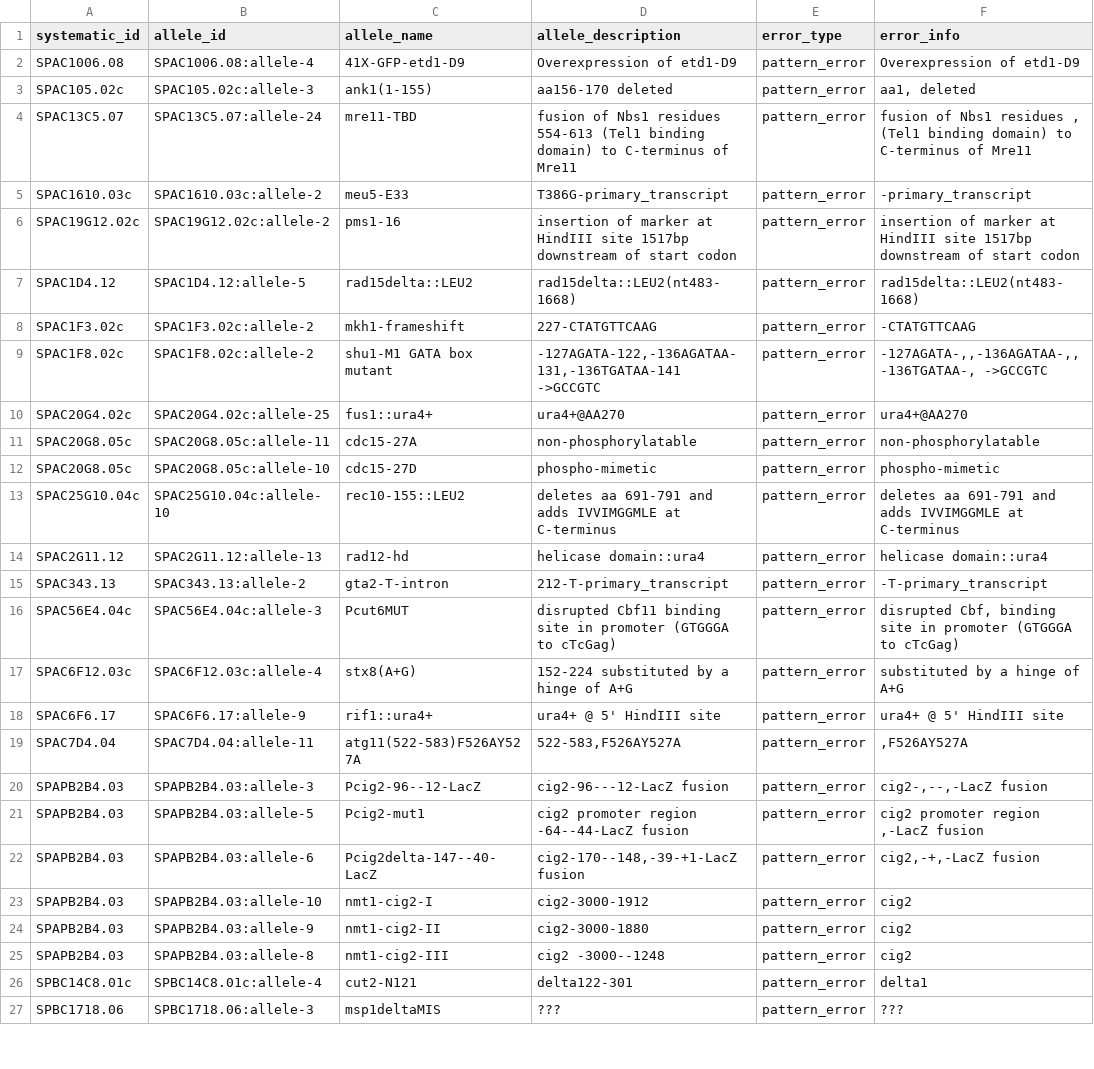
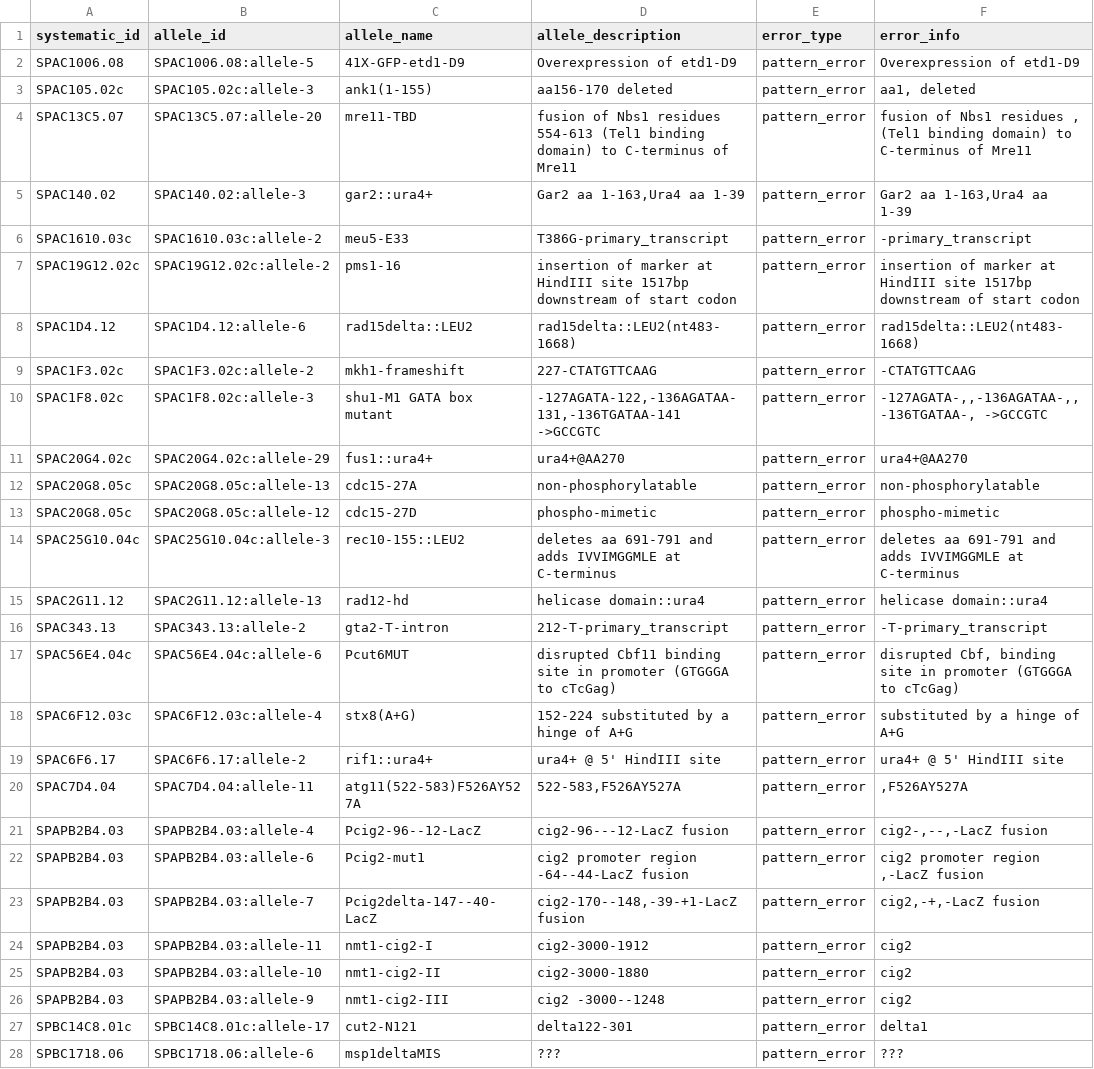
Before and after one commit to pombase/allele_qc, a TSV file: results/allele_cannot_fix_other_errors.tsv, drawn as a sheet; only a part is shown; the diff covers the shown part only.

```diff
--- a/results/allele_cannot_fix_other_errors.tsv
+++ b/results/allele_cannot_fix_other_errors.tsv
@@ -1,27 +1,28 @@
 systematic_id	allele_id	allele_name	allele_description	error_type	error_info
-SPAC1006.08	SPAC1006.08:allele-4	41X-GFP-etd1-D9	Overexpression of etd1-D9	pattern_error	Overexpression of etd1-D9
+SPAC1006.08	SPAC1006.08:allele-5	41X-GFP-etd1-D9	Overexpression of etd1-D9	pattern_error	Overexpression of etd1-D9
 SPAC105.02c	SPAC105.02c:allele-3	ank1(1-155)	aa156-170 deleted	pattern_error	aa1, deleted
-SPAC13C5.07	SPAC13C5.07:allele-24	mre11-TBD	fusion of Nbs1 residues 554-613 (Tel1 binding domain) to C-terminus of Mre11	pattern_error	fusion of Nbs1 residues , (Tel1 binding domain) to C-terminus of Mre11
+SPAC13C5.07	SPAC13C5.07:allele-20	mre11-TBD	fusion of Nbs1 residues 554-613 (Tel1 binding domain) to C-terminus of Mre11	pattern_error	fusion of Nbs1 residues , (Tel1 binding domain) to C-terminus of Mre11
+SPAC140.02	SPAC140.02:allele-3	gar2::ura4+	Gar2 aa 1-163,Ura4 aa 1-39	pattern_error	Gar2 aa 1-163,Ura4 aa 1-39
 SPAC1610.03c	SPAC1610.03c:allele-2	meu5-E33	T386G-primary_transcript	pattern_error	-primary_transcript
 SPAC19G12.02c	SPAC19G12.02c:allele-2	pms1-16	insertion of marker at HindIII site 1517bp downstream of start codon	pattern_error	insertion of marker at HindIII site 1517bp downstream of start codon
-SPAC1D4.12	SPAC1D4.12:allele-5	rad15delta::LEU2	rad15delta::LEU2(nt483-1668)	pattern_error	rad15delta::LEU2(nt483-1668)
+SPAC1D4.12	SPAC1D4.12:allele-6	rad15delta::LEU2	rad15delta::LEU2(nt483-1668)	pattern_error	rad15delta::LEU2(nt483-1668)
 SPAC1F3.02c	SPAC1F3.02c:allele-2	mkh1-frameshift	227-CTATGTTCAAG	pattern_error	-CTATGTTCAAG
-SPAC1F8.02c	SPAC1F8.02c:allele-2	shu1-M1 GATA box mutant	-127AGATA-122,-136AGATAA-131,-136TGATAA-141 ->GCCGTC	pattern_error	-127AGATA-,,-136AGATAA-,,-136TGATAA-, ->GCCGTC
-SPAC20G4.02c	SPAC20G4.02c:allele-25	fus1::ura4+	ura4+@AA270	pattern_error	ura4+@AA270
-SPAC20G8.05c	SPAC20G8.05c:allele-11	cdc15-27A	non-phosphorylatable	pattern_error	non-phosphorylatable
-SPAC20G8.05c	SPAC20G8.05c:allele-10	cdc15-27D	phospho-mimetic	pattern_error	phospho-mimetic
-SPAC25G10.04c	SPAC25G10.04c:allele-10	rec10-155::LEU2	deletes aa 691-791 and adds IVVIMGGMLE at C-terminus	pattern_error	deletes aa 691-791 and adds IVVIMGGMLE at C-terminus
+SPAC1F8.02c	SPAC1F8.02c:allele-3	shu1-M1 GATA box mutant	-127AGATA-122,-136AGATAA-131,-136TGATAA-141 ->GCCGTC	pattern_error	-127AGATA-,,-136AGATAA-,,-136TGATAA-, ->GCCGTC
+SPAC20G4.02c	SPAC20G4.02c:allele-29	fus1::ura4+	ura4+@AA270	pattern_error	ura4+@AA270
+SPAC20G8.05c	SPAC20G8.05c:allele-13	cdc15-27A	non-phosphorylatable	pattern_error	non-phosphorylatable
+SPAC20G8.05c	SPAC20G8.05c:allele-12	cdc15-27D	phospho-mimetic	pattern_error	phospho-mimetic
+SPAC25G10.04c	SPAC25G10.04c:allele-3	rec10-155::LEU2	deletes aa 691-791 and adds IVVIMGGMLE at C-terminus	pattern_error	deletes aa 691-791 and adds IVVIMGGMLE at C-terminus
 SPAC2G11.12	SPAC2G11.12:allele-13	rad12-hd	helicase domain::ura4	pattern_error	helicase domain::ura4
 SPAC343.13	SPAC343.13:allele-2	gta2-T-intron	212-T-primary_transcript	pattern_error	-T-primary_transcript
-SPAC56E4.04c	SPAC56E4.04c:allele-3	Pcut6MUT	disrupted Cbf11 binding site in promoter (GTGGGA to cTcGag)	pattern_error	disrupted Cbf, binding site in promoter (GTGGGA to cTcGag)
+SPAC56E4.04c	SPAC56E4.04c:allele-6	Pcut6MUT	disrupted Cbf11 binding site in promoter (GTGGGA to cTcGag)	pattern_error	disrupted Cbf, binding site in promoter (GTGGGA to cTcGag)
 SPAC6F12.03c	SPAC6F12.03c:allele-4	stx8(A+G)	152-224 substituted by a hinge of A+G	pattern_error	 substituted by a hinge of A+G
-SPAC6F6.17	SPAC6F6.17:allele-9	rif1::ura4+	ura4+ @ 5' HindIII site	pattern_error	ura4+ @ 5' HindIII site
+SPAC6F6.17	SPAC6F6.17:allele-2	rif1::ura4+	ura4+ @ 5' HindIII site	pattern_error	ura4+ @ 5' HindIII site
 SPAC7D4.04	SPAC7D4.04:allele-11	atg11(522-583)F526AY527A	522-583,F526AY527A	pattern_error	,F526AY527A
-SPAPB2B4.03	SPAPB2B4.03:allele-3	Pcig2-96--12-LacZ	cig2-96---12-LacZ fusion	pattern_error	cig2-,--,-LacZ fusion
-SPAPB2B4.03	SPAPB2B4.03:allele-5	Pcig2-mut1	cig2 promoter region -64--44-LacZ fusion	pattern_error	cig2 promoter region ,-LacZ fusion
-SPAPB2B4.03	SPAPB2B4.03:allele-6	Pcig2delta-147--40-LacZ	cig2-170--148,-39-+1-LacZ fusion	pattern_error	cig2,-+,-LacZ fusion
-SPAPB2B4.03	SPAPB2B4.03:allele-10	nmt1-cig2-I	cig2-3000-1912	pattern_error	cig2
-SPAPB2B4.03	SPAPB2B4.03:allele-9	nmt1-cig2-II	cig2-3000-1880	pattern_error	cig2
-SPAPB2B4.03	SPAPB2B4.03:allele-8	nmt1-cig2-III	cig2 -3000--1248	pattern_error	cig2
-SPBC14C8.01c	SPBC14C8.01c:allele-4	cut2-N121	delta122-301	pattern_error	delta1
-SPBC1718.06	SPBC1718.06:allele-3	msp1deltaMIS	???	pattern_error	???
+SPAPB2B4.03	SPAPB2B4.03:allele-4	Pcig2-96--12-LacZ	cig2-96---12-LacZ fusion	pattern_error	cig2-,--,-LacZ fusion
+SPAPB2B4.03	SPAPB2B4.03:allele-6	Pcig2-mut1	cig2 promoter region -64--44-LacZ fusion	pattern_error	cig2 promoter region ,-LacZ fusion
+SPAPB2B4.03	SPAPB2B4.03:allele-7	Pcig2delta-147--40-LacZ	cig2-170--148,-39-+1-LacZ fusion	pattern_error	cig2,-+,-LacZ fusion
+SPAPB2B4.03	SPAPB2B4.03:allele-11	nmt1-cig2-I	cig2-3000-1912	pattern_error	cig2
+SPAPB2B4.03	SPAPB2B4.03:allele-10	nmt1-cig2-II	cig2-3000-1880	pattern_error	cig2
+SPAPB2B4.03	SPAPB2B4.03:allele-9	nmt1-cig2-III	cig2 -3000--1248	pattern_error	cig2
+SPBC14C8.01c	SPBC14C8.01c:allele-17	cut2-N121	delta122-301	pattern_error	delta1
+SPBC1718.06	SPBC1718.06:allele-6	msp1deltaMIS	???	pattern_error	???
```
Also changed, not shown: 2 added rows and 14 edited cells elsewhere in this file, results/allele_auto_fix.tsv, results/allele_cannot_fix_sequence_errors.tsv, 3 other files.
